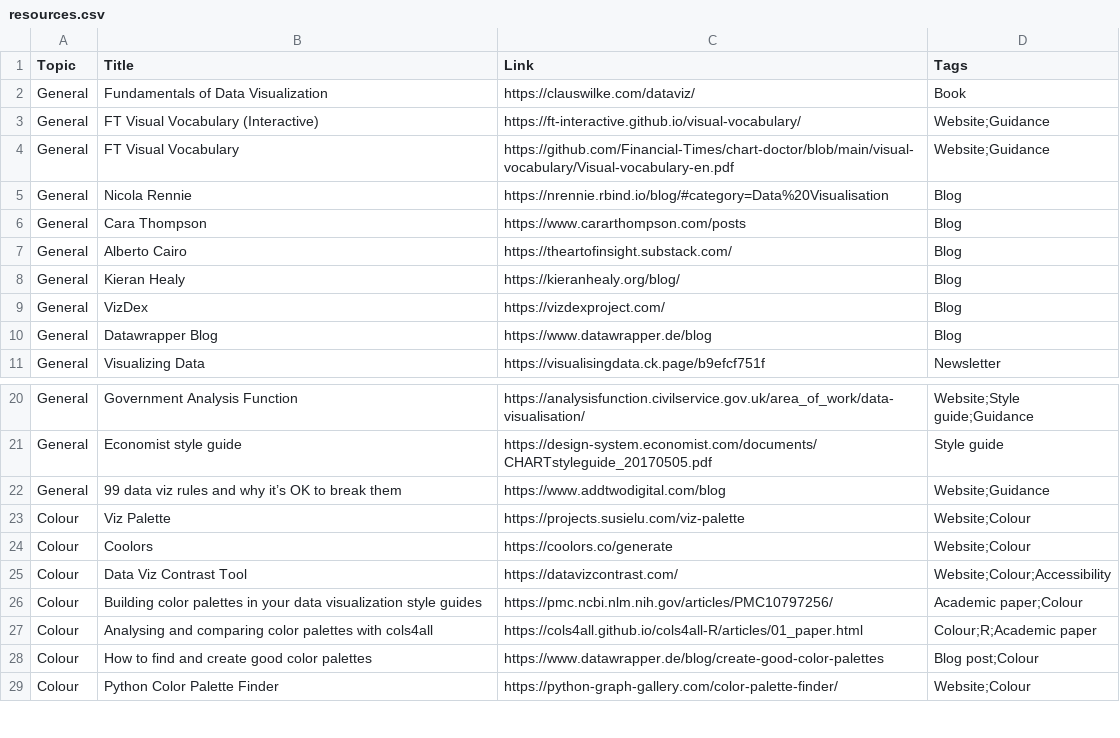
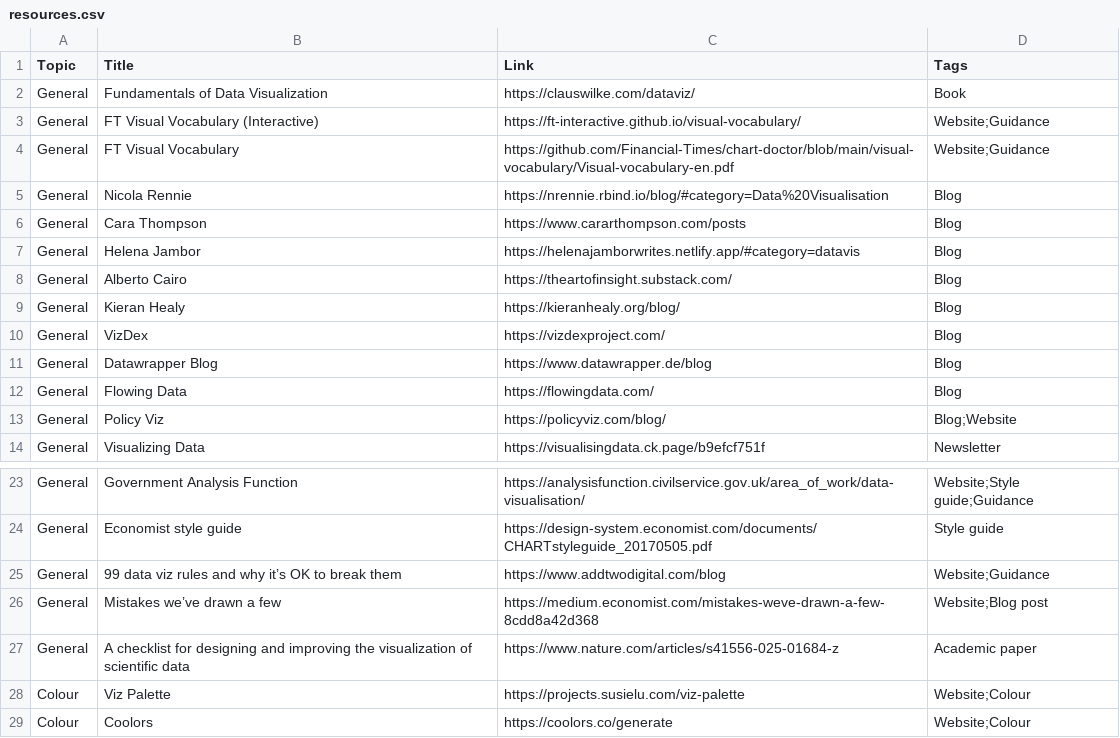
Before and after one commit to nrennie/data-viz-resources, a CSV file: resources.csv, drawn as a sheet; only a part is shown, gaps mark what is left out; the shorter side is filled out with more unchanged rows.

Commit message:
Add resources

```diff
--- a/resources.csv
+++ b/resources.csv
@@ -6,2 +6,3 @@ General,Nicola Rennie,https://nrennie.rbind.io/blog/#category=Data%20Visualisati
 General,Cara Thompson,https://www.cararthompson.com/posts,Blog
+General,Helena Jambor,https://helenajamborwrites.netlify.app/#category=datavis,Blog
 General,Alberto Cairo,https://theartofinsight.substack.com/,Blog
@@ -10,2 +11,4 @@ General,VizDex,https://vizdexproject.com/,Blog
 General,Datawrapper Blog,https://www.datawrapper.de/blog,Blog
+General,Flowing Data,https://flowingdata.com/,Blog
+General,Policy Viz,https://policyviz.com/blog/,Blog;Website
 General,Visualizing Data,https://visualisingdata.ck.page/b9efcf751f,Newsletter
@@ -22,2 +25,4 @@ General,Economist style guide,https://design-system.economist.com/documents/CHAR
 General,99 data viz rules and why it’s OK to break them,https://www.addtwodigital.com/blog,Website;Guidance
+General,"Mistakes we’ve drawn a few",https://medium.economist.com/mistakes-weve-drawn-a-few-8cdd8a42d368,Website;Blog post
+General,A checklist for designing and improving the visualization of scientific data,https://www.nature.com/articles/s41556-025-01684-z,Academic paper
 Colour,Viz Palette,https://projects.susielu.com/viz-palette,Website;Colour
```
